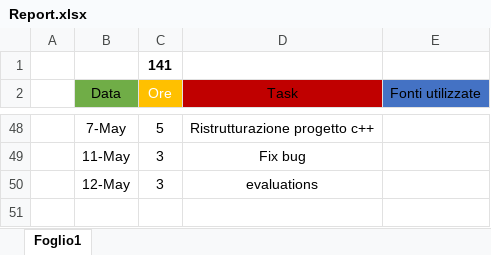
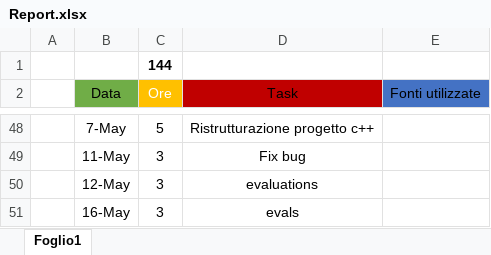
Before and after one commit to luigi-borriello00/Tiny-MachineLearning, an Excel workbook: report/Report.xlsx, sheet Foglio1, drawn as a sheet; only a part is shown, gaps mark what is left out; values as stored, in another font and other column widths than the file's, no borders; table styles not drawn; the diff names each change by its address in the sheet, - before the commit and + after, or states it on an @@ line.

```diff
--- a/report/Report.xlsx (sheet Foglio1)
+++ b/report/Report.xlsx (sheet Foglio1)
-C1 (Ore): 141
+C1 (Ore): 144
+row 51:  | 16-May | 3 | evals
```
Also changed, not shown: 59 other files.
